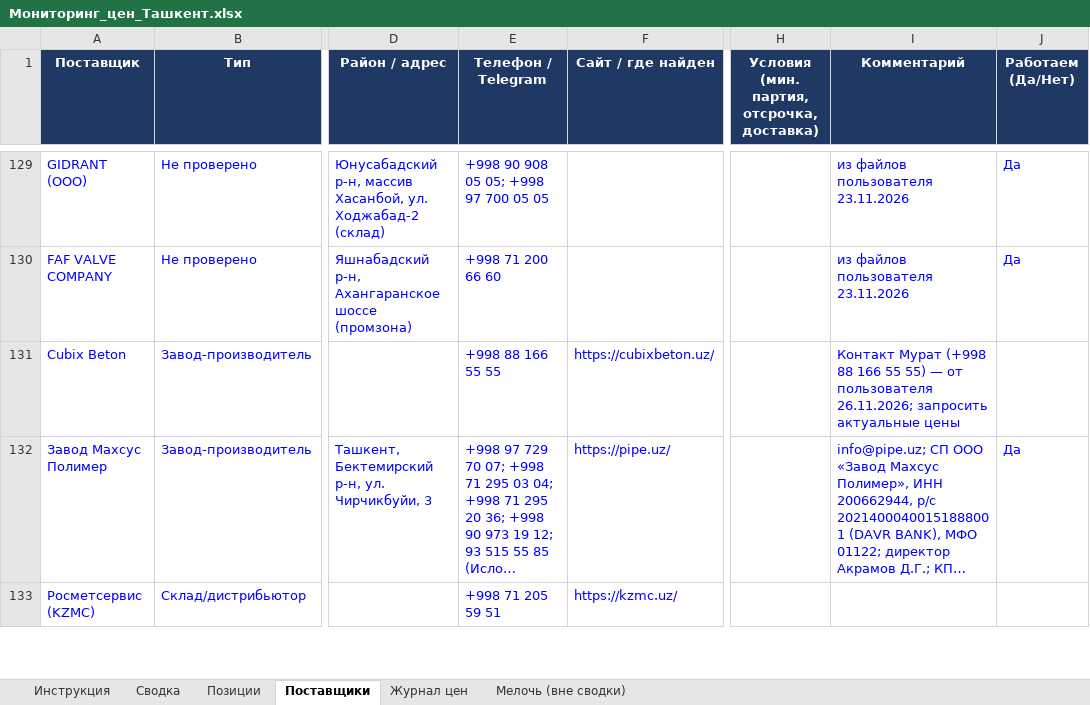
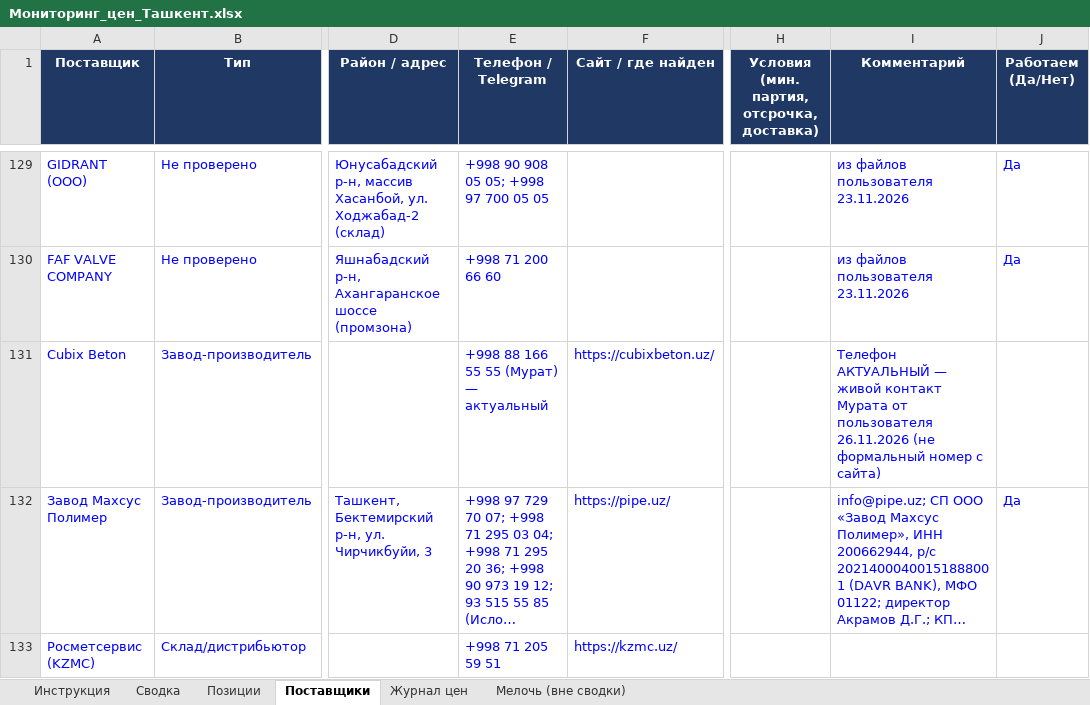
Before and after one commit to Semeev/test_seccondbrain, an Excel workbook: vault/thoughts/projects/golden-hills/Мониторинг_цен_Ташкент.xlsx, sheet Поставщики, drawn as a sheet; only a part is shown, gaps mark what is left out; long unchanged cells end in …; values as stored, in another font and other column widths than the file's, no borders; conditional formats not drawn; the diff names each change by its address in the sheet, - before the commit and + after, or states it on an @@ line.

```diff
--- a/vault/thoughts/projects/golden-hills/Мониторинг_цен_Ташкент.xlsx (sheet Поставщики)
+++ b/vault/thoughts/projects/golden-hills/Мониторинг_цен_Ташкент.xlsx (sheet Поставщики)
-E131 (Телефон / Telegram): +998 88 166 55 55
+E131 (Телефон / Telegram): +998 88 166 55 55 (Мурат) — актуальный
-I131 (Комментарий): Контакт Мурат (+998 88 166 55 55) — от пользователя 26.11.2026; запросить актуальные цены
+I131 (Комментарий): Телефон АКТУАЛЬНЫЙ — живой контакт Мурата от пользователя 26.11.2026 (не формальный номер с сайта)
```
